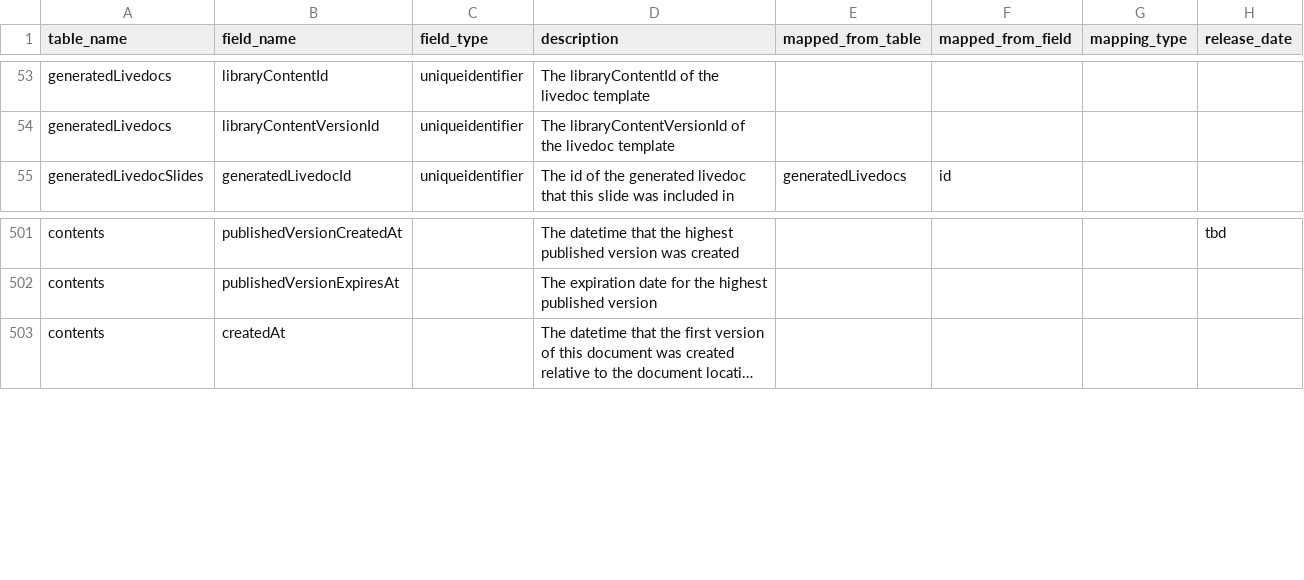
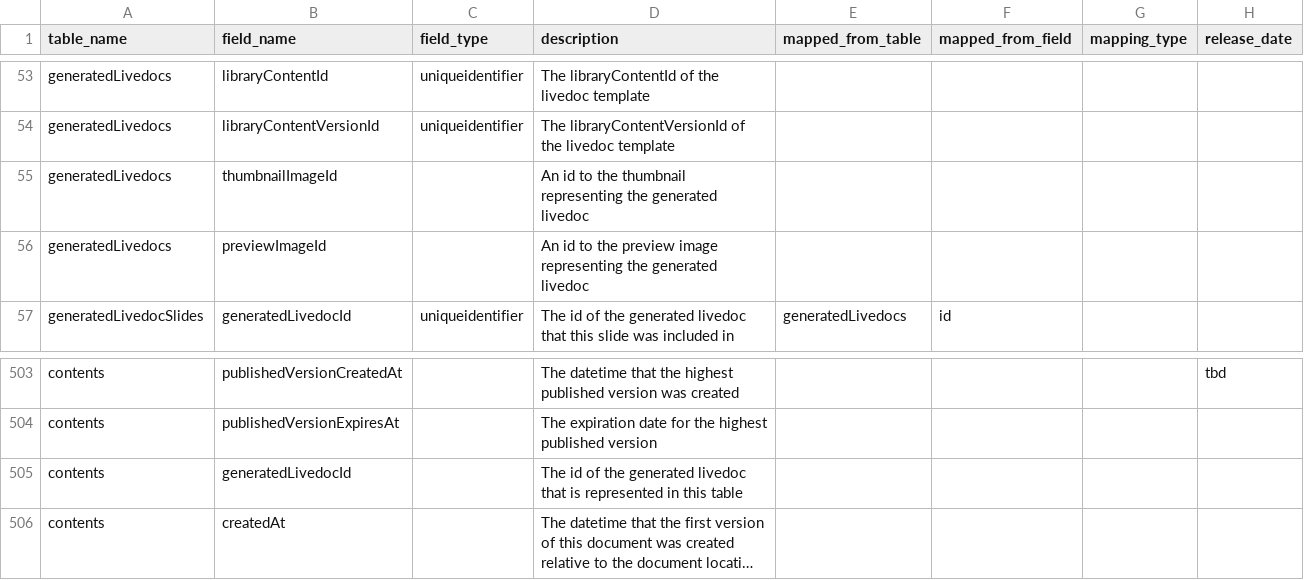
Before and after one commit to tstrader/tstrader.github.io, a CSV file: erd/table_fields.csv, drawn as a sheet; only a part is shown, gaps mark what is left out; long unchanged cells end in …; the diff names each change by its address in the sheet, - before the commit and + after, or states it on an @@ line.

Commit message:
updated files

```diff
--- a/erd/table_fields.csv
+++ b/erd/table_fields.csv
+row 55: generatedLivedocs | thumbnailImageId |  | An id to the thumbnail representing the generated livedoc
+row 56: generatedLivedocs | previewImageId |  | An id to the preview image representing the generated livedoc
+row 505: contents | generatedLivedocId |  | The id of the generated livedoc that is represented in this table
```
